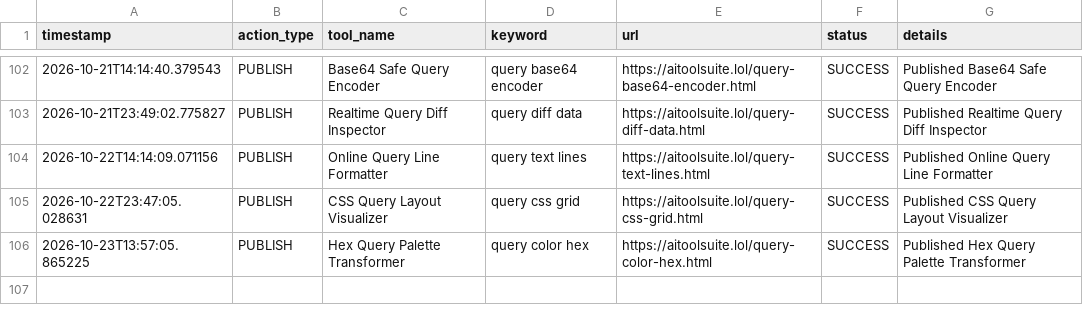
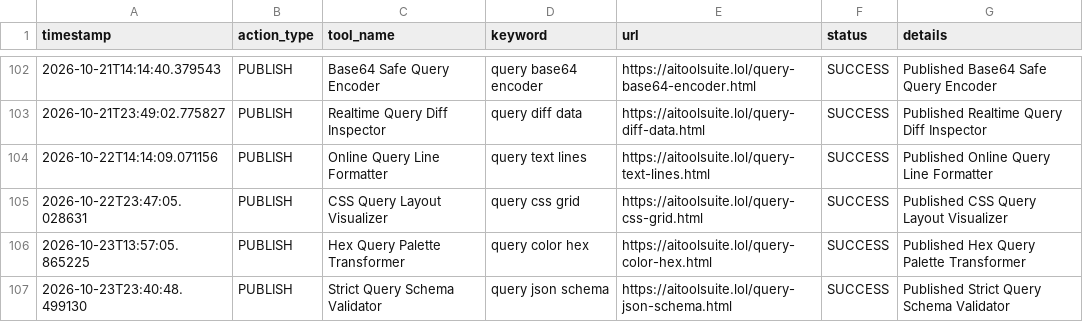
Before and after one commit to jarvissing/aitoolsuite.lol, a CSV file: logs/action_log.csv, drawn as a sheet; only a part is shown, gaps mark what is left out.

Commit message:
Auto-publish daily tool & update sitemap [skip ci]

```diff
--- a/logs/action_log.csv
+++ b/logs/action_log.csv
@@ -106 +106,2 @@ timestamp,action_type,tool_name,keyword,url,status,details
 2026-10-23T13:57:05.865225,PUBLISH,Hex Query Palette Transformer,query color hex,https://aitoolsuite.lol/query-color-hex.html,SUCCESS,Published Hex Query Palette Transformer
+2026-10-23T23:40:48.499130,PUBLISH,Strict Query Schema Validator,query json schema,https://aitoolsuite.lol/query-json-schema.html,SUCCESS,Published Strict Query Schema Validator
```
Also changed, not shown: 6 other files.
